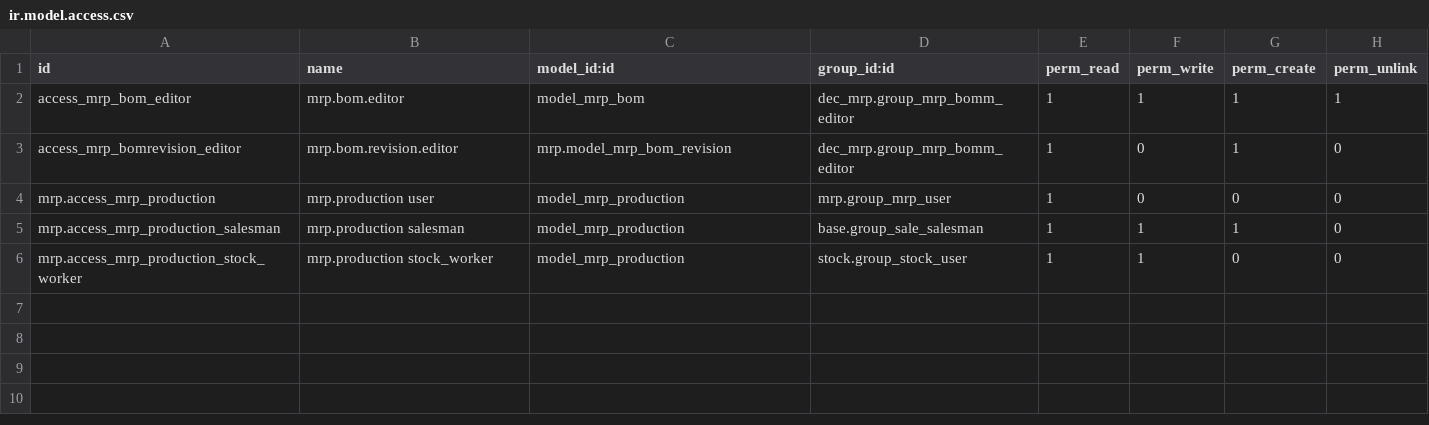
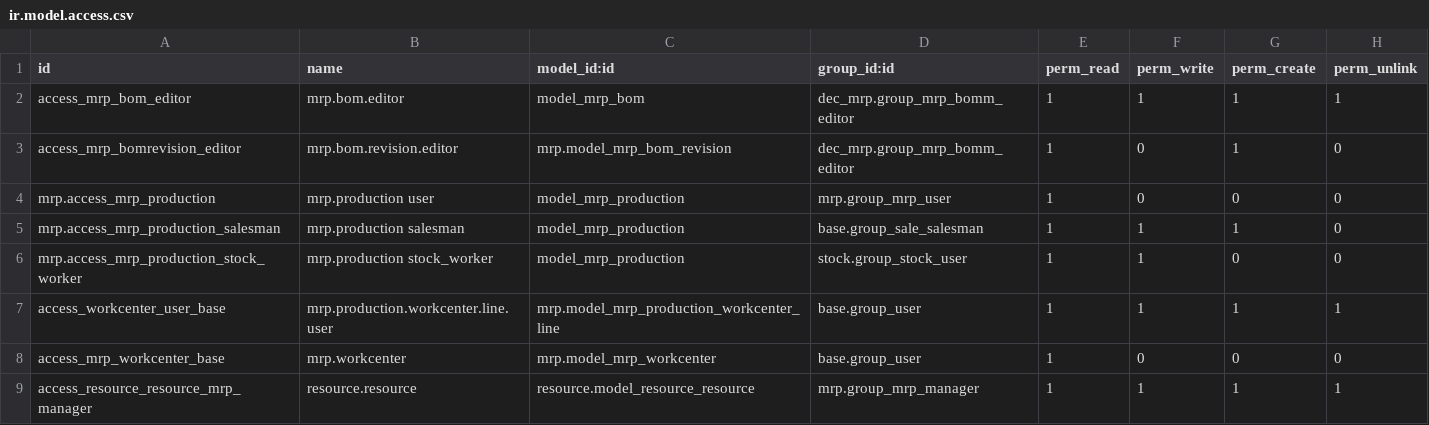
Before and after one commit to decgroupe/odoo-addons-dec, a CSV file: dec_mrp/security/ir.model.access.csv, drawn as a sheet.

Commit message:
Fixed display value in sale report Fixed duplicate origin from purchase order line Add product related field to pack for BoM export Consumable added to production report Workorder text size increased to 300 chars
git-svn-id: svn://lan1.dec-industrie.com/default/openerp/addons-dec@1516 99bbe651-1ba9-0c45-94a2-e1a02bee17fe

```diff
--- a/dec_mrp/security/ir.model.access.csv
+++ b/dec_mrp/security/ir.model.access.csv
@@ -6 +6,4 @@ mrp.access_mrp_production_salesman,mrp.production salesman,model_mrp_production,
 mrp.access_mrp_production_stock_worker,mrp.production stock_worker,model_mrp_production,stock.group_stock_user,1,1,0,0
+access_workcenter_user_base,mrp.production.workcenter.line.user,mrp.model_mrp_production_workcenter_line,base.group_user,1,1,1,1
+access_mrp_workcenter_base,mrp.workcenter,mrp.model_mrp_workcenter,base.group_user,1,0,0,0
+access_resource_resource_mrp_manager,resource.resource,resource.model_resource_resource,mrp.group_mrp_manager,1,1,1,1
```
Also changed, not shown: 10 other files.
